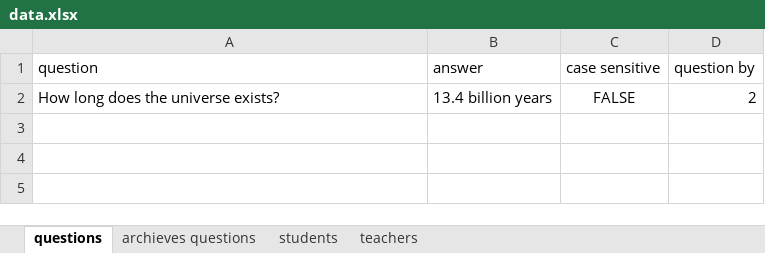
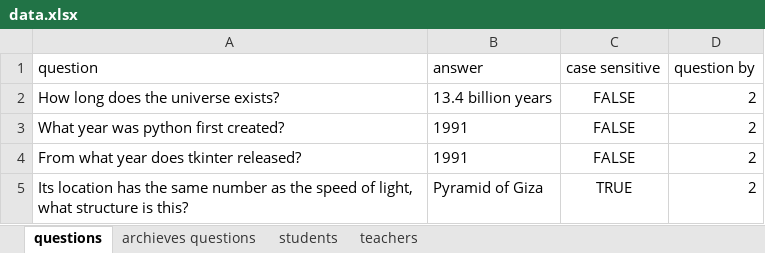
Before and after one commit to RyannKim327/Python-Programming-Compillation, an Excel workbook: GUI/final project/data.xlsx, sheet questions, drawn as a sheet; values as stored, in another font and other column widths than the file's, no borders; the diff names each change by its address in the sheet, - before the commit and + after, or states it on an @@ line.

```diff
--- a/GUI/final project/data.xlsx (sheet questions)
+++ b/GUI/final project/data.xlsx (sheet questions)
+row 3: What year was python first created? | 1991 | FALSE | 2
+row 4: From what year does tkinter released? | 1991 | FALSE | 2
+row 5: Its location has the same number as the speed of light, what structure is this? | Pyramid of Giza | TRUE | 2
```
Also changed, not shown: 1 other file.
